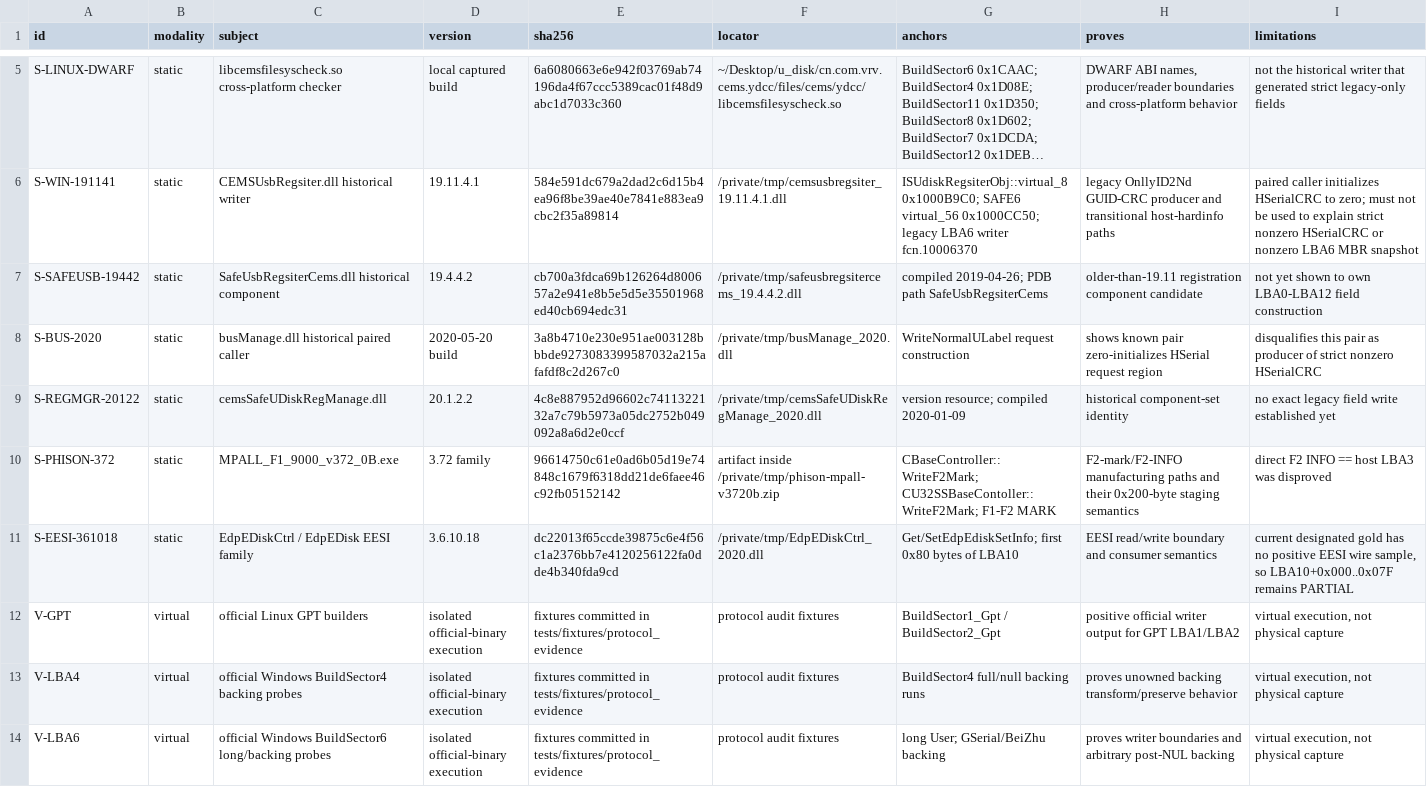
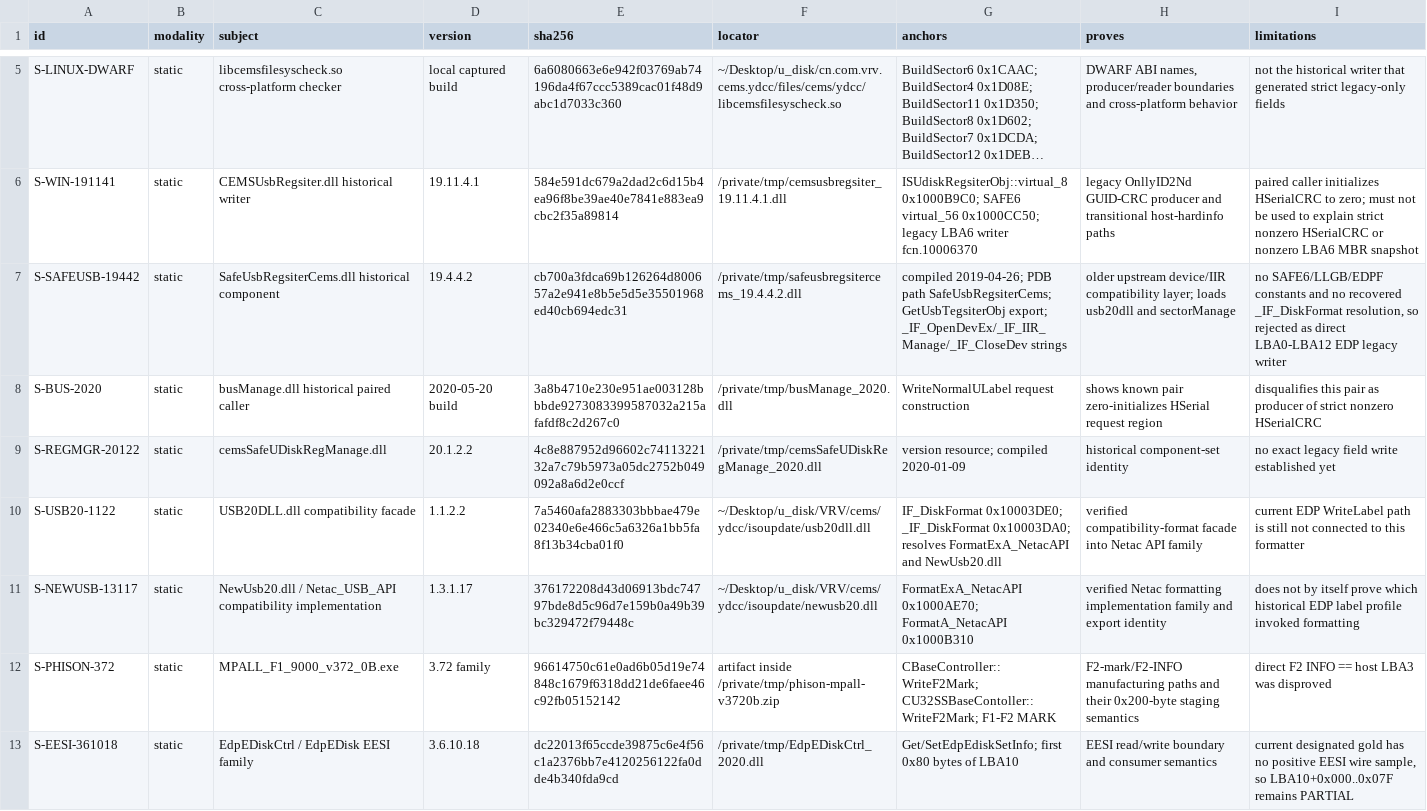
Before and after one commit to Evolution404/edpcli, a TSV file: audit/protocol/evidence_manifest.tsv, drawn as a sheet; only a part is shown, gaps mark what is left out; the shorter side is filled out with more unchanged rows; long unchanged cells end in …; the diff names each change by its address in the sheet, - before the commit and + after, or states it on an @@ line.

Commit message:
audit: tighten legacy evidence inventory

```diff
--- a/audit/protocol/evidence_manifest.tsv
+++ b/audit/protocol/evidence_manifest.tsv
-G7 (anchors): …PDB path SafeUsbRegsiterCems
+G7 (anchors): …PDB path SafeUsbRegsiterCems; GetUsbTegsiterObj export; _IF_OpenDevEx/_IF_IIR_Manage/_IF_CloseDev strings
-H7 (proves): older-than-19.11 registration component candidate
+H7 (proves): older upstream device/IIR compatibility layer; loads usb20dll and sectorManage
-I7 (limitations): not yet shown to own LBA0-LBA12 field construction
+I7 (limitations): no SAFE6/LLGB/EDPF constants and no recovered _IF_DiskFormat resolution, so rejected as direct LBA0-LBA12 EDP legacy writer
+row 10: S-USB20-1122 | static | USB20DLL.dll compatibility facade | 1.1.2.2 | 7a5460afa2883303bbbae479e02340e6e466c5a6326a1bb5fa8f13b34cba01f0 | ~/Desktop/u_disk/VRV/cems/ydcc/isoupdate/usb20dll.dll | IF_DiskFormat 0x10003DE0; _IF_DiskFormat 0x10003DA0; resolves FormatExA_NetacAPI and NewUsb20.dll | verified compatibility-format facade into Netac API family | current EDP WriteLabel path is still not connected to this formatter
+row 11: S-NEWUSB-13117 | static | NewUsb20.dll / Netac_USB_API compatibility implementation | 1.3.1.17 | 376172208d43d06913bdc74797bde8d5c96d7e159b0a49b39bc329472f79448c | ~/Desktop/u_disk/VRV/cems/ydcc/isoupdate/newusb20.dll | FormatExA_NetacAPI 0x1000AE70; FormatA_NetacAPI 0x1000B310 | verified Netac formatting implementation family and export identity | does not by itself prove which historical EDP label profile invoked formatting
```
Also changed, not shown: 2 other files.
